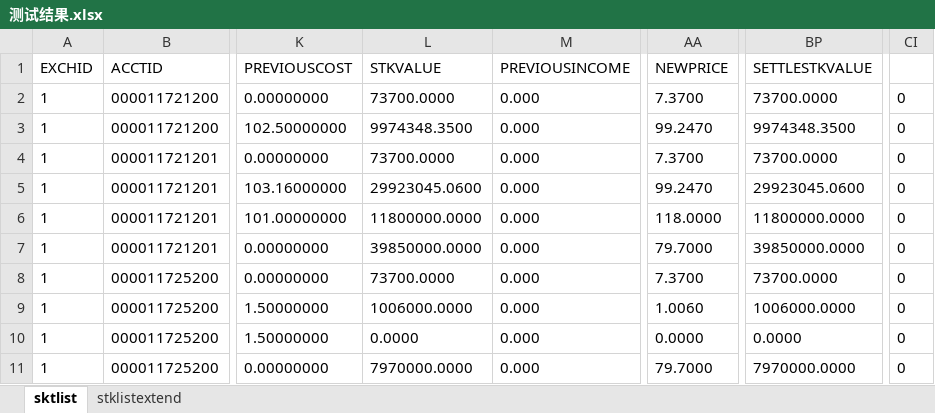
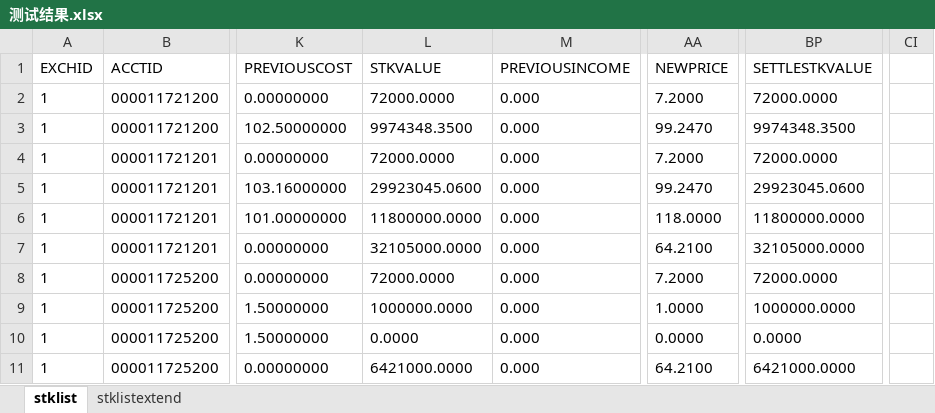
Before and after one commit to jiaozhenpeng/source, an Excel workbook: 用例数据/深A/DVP改革/可售交收冻结（T日）/测试结果.xlsx, sheet stklist, drawn as a sheet; only a part is shown, gaps mark what is left out; values as stored, in another font and other column widths than the file's, no borders; the diff names each change by its address in the sheet, - before the commit and + after, or states it on an @@ line.

```diff
--- a/用例数据/深A/DVP改革/可售交收冻结（T日）/测试结果.xlsx (sheet stklist)
+++ b/用例数据/深A/DVP改革/可售交收冻结（T日）/测试结果.xlsx (sheet stklist)
-sheet tab: sktlist
+sheet tab: stklist
-L2 (STKVALUE): 73700.0000
+L2 (STKVALUE): 72000.0000
-AA2 (NEWPRICE): 7.3700
+AA2 (NEWPRICE): 7.2000
-BP2 (SETTLESTKVALUE): 73700.0000
+BP2 (SETTLESTKVALUE): 72000.0000
-CI2:CI11: 0
+CI2:CI11: (empty)
-L4 (STKVALUE): 73700.0000
+L4 (STKVALUE): 72000.0000
-AA4 (NEWPRICE): 7.3700
+AA4 (NEWPRICE): 7.2000
-BP4 (SETTLESTKVALUE): 73700.0000
+BP4 (SETTLESTKVALUE): 72000.0000
-L7 (STKVALUE): 39850000.0000
+L7 (STKVALUE): 32105000.0000
-AA7 (NEWPRICE): 79.7000
+AA7 (NEWPRICE): 64.2100
-BP7 (SETTLESTKVALUE): 39850000.0000
+BP7 (SETTLESTKVALUE): 32105000.0000
-L8 (STKVALUE): 73700.0000
+L8 (STKVALUE): 72000.0000
-AA8 (NEWPRICE): 7.3700
+AA8 (NEWPRICE): 7.2000
-BP8 (SETTLESTKVALUE): 73700.0000
+BP8 (SETTLESTKVALUE): 72000.0000
-L9 (STKVALUE): 1006000.0000
+L9 (STKVALUE): 1000000.0000
-AA9 (NEWPRICE): 1.0060
+AA9 (NEWPRICE): 1.0000
-BP9 (SETTLESTKVALUE): 1006000.0000
+BP9 (SETTLESTKVALUE): 1000000.0000
-L11 (STKVALUE): 7970000.0000
+L11 (STKVALUE): 6421000.0000
-AA11 (NEWPRICE): 79.7000
+AA11 (NEWPRICE): 64.2100
-BP11 (SETTLESTKVALUE): 7970000.0000
+BP11 (SETTLESTKVALUE): 6421000.0000
```
Also changed, not shown: 46 other files.
